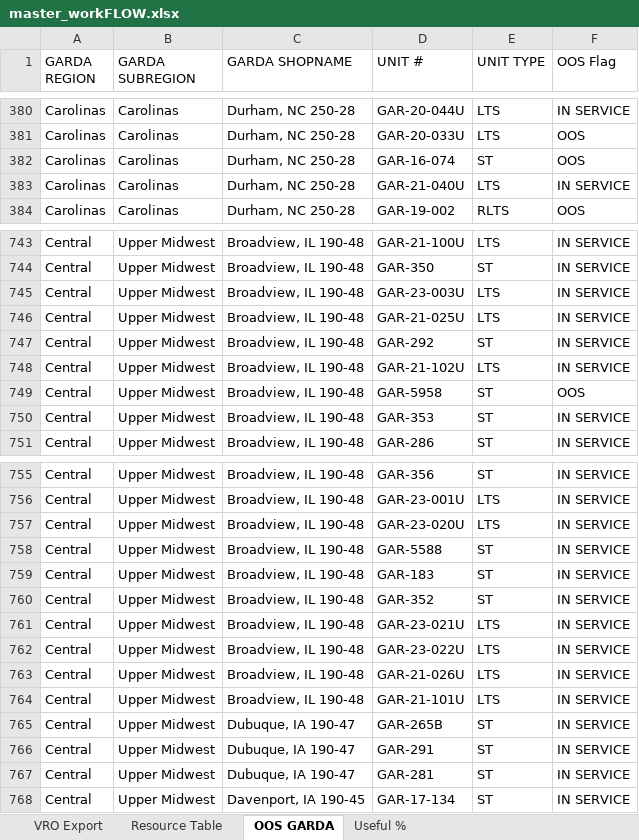
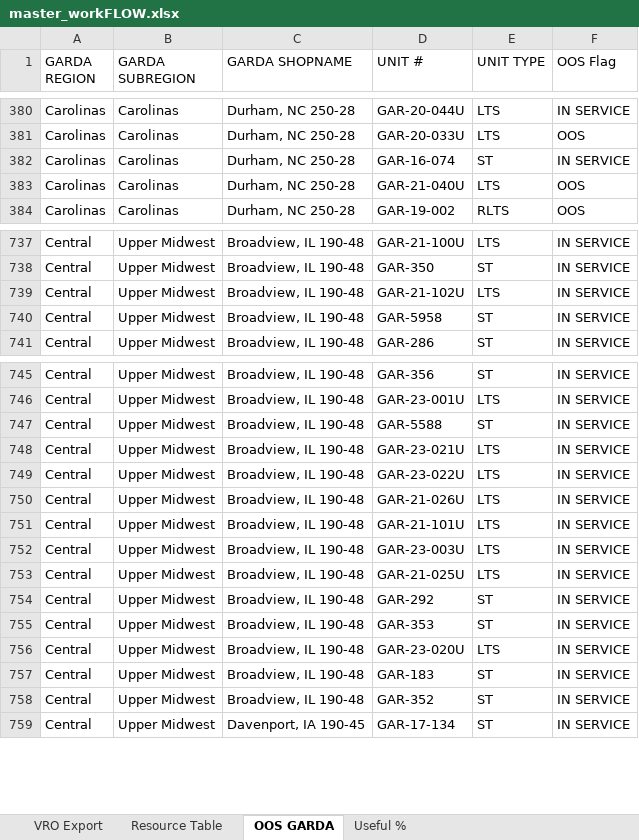
Before and after one commit to nmaysonet/workFLOW, an Excel workbook: master_workFLOW.xlsx, sheet OOS GARDA, drawn as a sheet; only a part is shown, gaps mark what is left out; values as stored, in another font and other column widths than the file's, no borders; table styles not drawn; removed rows and columns are numbered as before the commit, all else as after; the diff covers the shown part only; the diff names each change by its address in the sheet, - before the commit and + after, or states it on an @@ line.

```diff
--- a/master_workFLOW.xlsx (sheet OOS GARDA)
+++ b/master_workFLOW.xlsx (sheet OOS GARDA)
-F382 (OOS Flag): OOS
+F382 (OOS Flag): IN SERVICE
-F383 (OOS Flag): IN SERVICE
+F383 (OOS Flag): OOS
-row 747: Central | Upper Midwest | Broadview, IL 190-48 | GAR-292 | ST | IN SERVICE
-row 749: Central | Upper Midwest | Broadview, IL 190-48 | GAR-5958 | ST | OOS
-D740 (UNIT #): GAR-353
+D740 (UNIT #): GAR-5958
-row 759: Central | Upper Midwest | Broadview, IL 190-48 | GAR-183 | ST | IN SERVICE
@@ row 745 moved to row 752: Central @@
@@ row 746 moved to row 753: Central @@
-C754:C755 (GARDA SHOPNAME): Dubuque, IA 190-47
+C754:C755 (GARDA SHOPNAME): Broadview, IL 190-48
-D754 (UNIT #): GAR-265B
+D754 (UNIT #): GAR-292
-D755 (UNIT #): GAR-291
+D755 (UNIT #): GAR-353
@@ row 757 moved to row 756: Central @@
-C757 (GARDA SHOPNAME): Dubuque, IA 190-47
+C757 (GARDA SHOPNAME): Broadview, IL 190-48
-D757 (UNIT #): GAR-281
+D757 (UNIT #): GAR-183
@@ row 760 moved to row 758: Central @@
```
Also changed, not shown: 2 added rows, 8 removed rows, 119 moved rows and 24 edited cells elsewhere in this sheet, sheet VRO Export, sheet Useful %, hidden cells.
